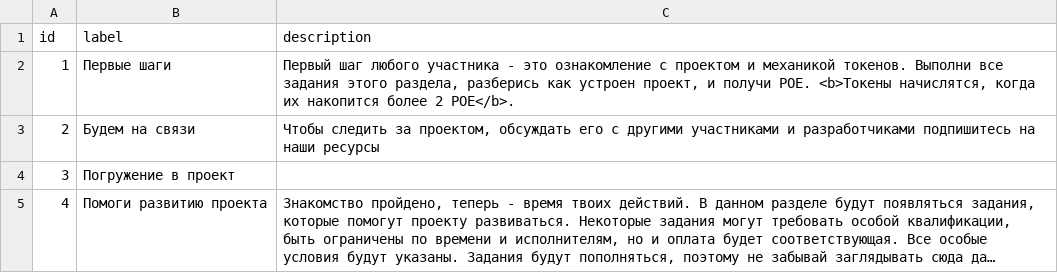
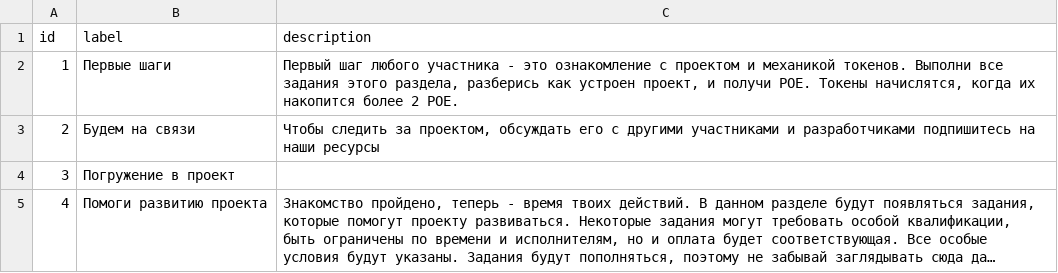
Before and after one commit to PortalNetworkDev/telegram_app_network_back, a CSV file: db/catsimport.csv, drawn as a sheet; long unchanged cells end in ….

```diff
--- a/db/catsimport.csv
+++ b/db/catsimport.csv
@@ -1,3 +1,3 @@
 id,label,description
-1,Первые шаги,"Первый шаг любого участника - это ознакомление с проектом и механикой токенов. Выполни все задания этого раздела, разберись как устроен проект, и получи POE. <b>Токены начислятся, когда их накопится более 2 POE</b>."
+1,Первые шаги,"Первый шаг любого участника - это ознакомление с проектом и механикой токенов. Выполни все задания этого раздела, разберись как устроен проект, и получи POE. Токены начислятся, когда их накопится более 2 POE."
 2,Будем на связи,"Чтобы следить за проектом, обсуждать его с другими участниками и разработчиками подпишитесь на наши ресурсы"
```
Also changed, not shown: db/catstranslate_en.csv, db/tasksimport.csv, 4 other files.
